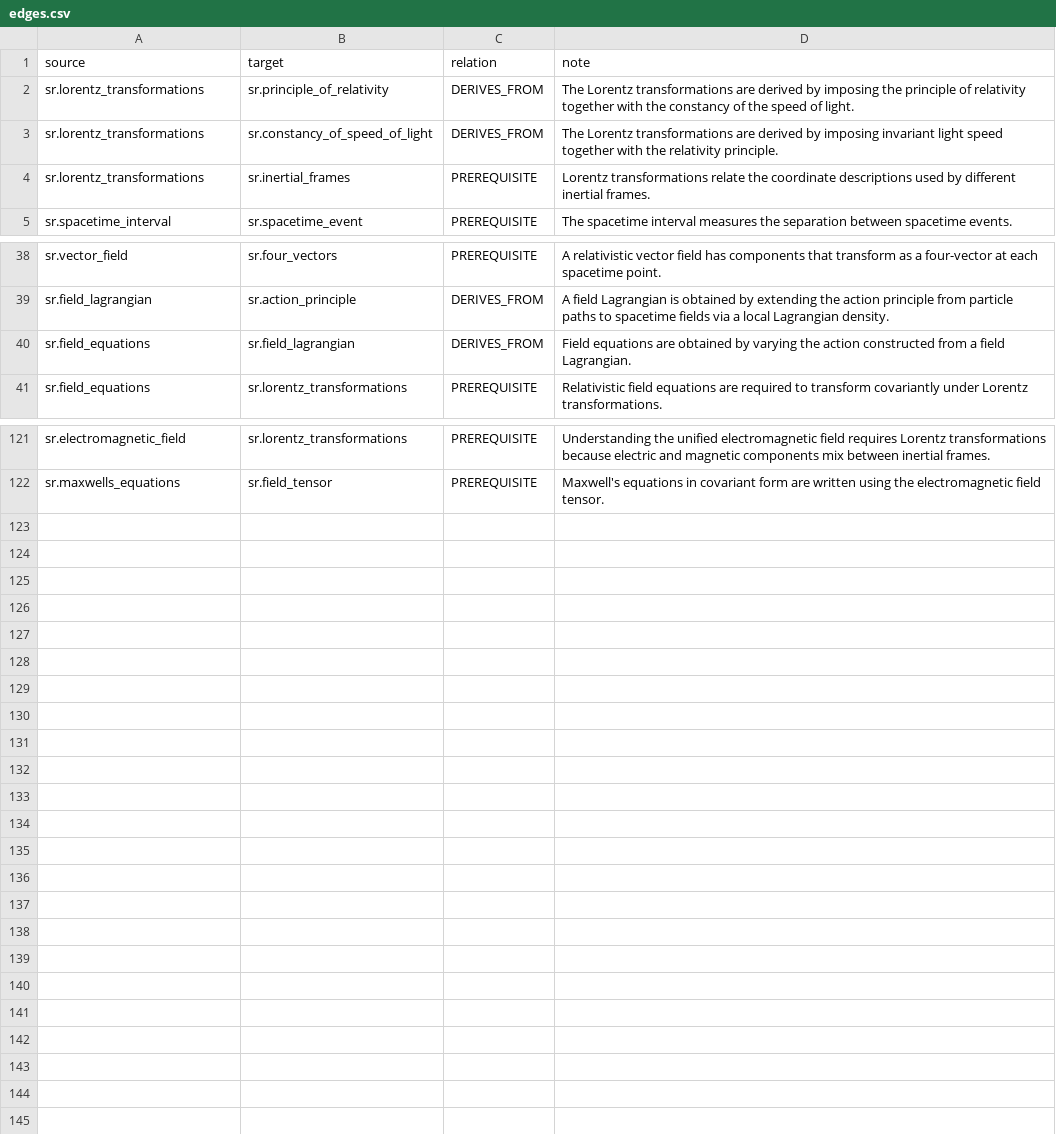
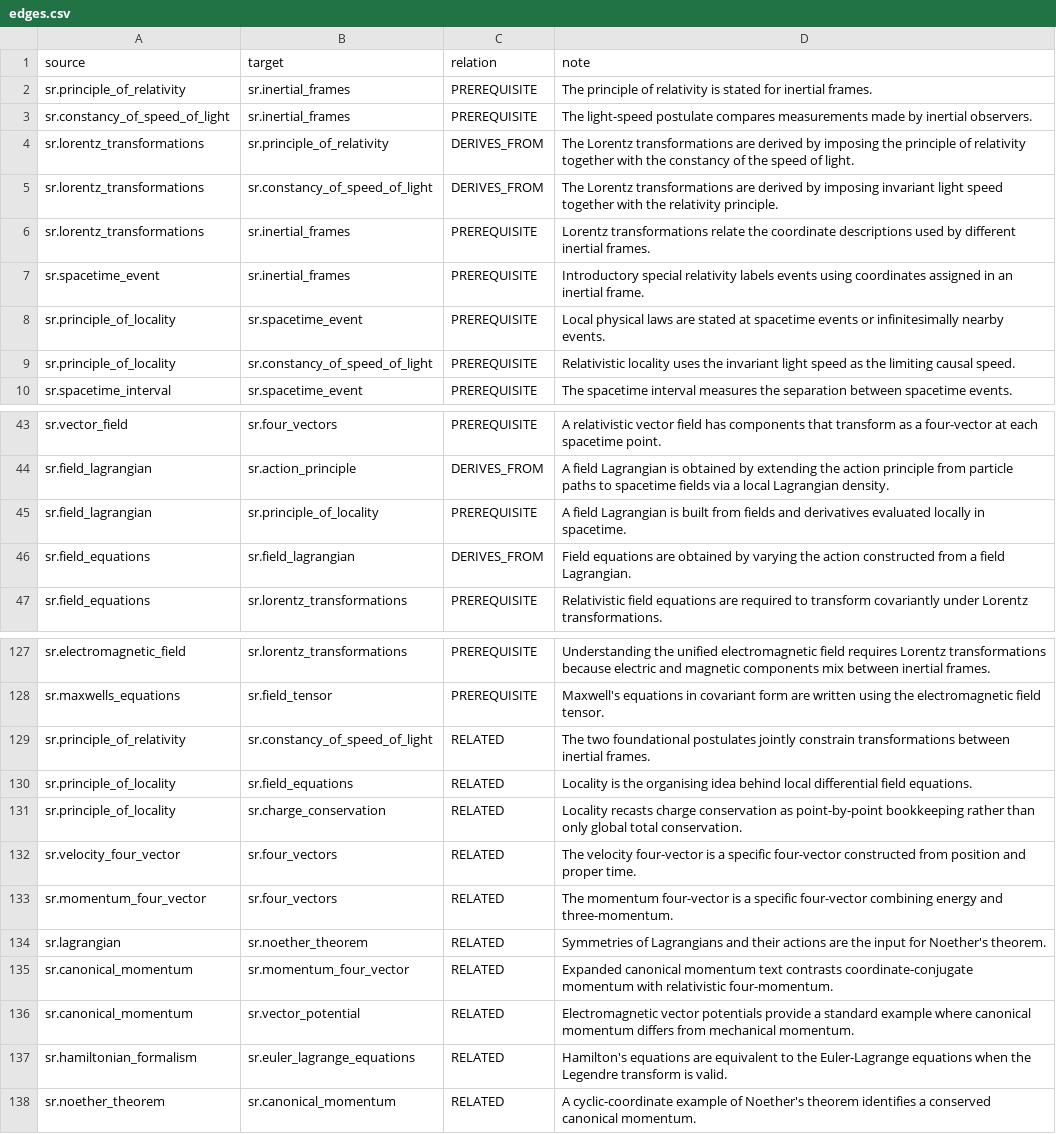
Before and after one commit to ipoole/sr-kg, a CSV file: data/edges.csv, drawn as a sheet; only a part is shown, gaps mark what is left out.

```diff
--- a/data/edges.csv
+++ b/data/edges.csv
@@ -1,2 +1,4 @@
 source,target,relation,note
+sr.principle_of_relativity,sr.inertial_frames,PREREQUISITE,The principle of relativity is stated for inertial frames.
+sr.constancy_of_speed_of_light,sr.inertial_frames,PREREQUISITE,The light-speed postulate compares measurements made by inertial observers.
 sr.lorentz_transformations,sr.principle_of_relativity,DERIVES_FROM,The Lorentz transformations are derived by imposing the principle of relativity together with the constancy of the speed of light.
@@ -4,2 +6,5 @@ sr.lorentz_transformations,sr.constancy_of_speed_of_light,DERIVES_FROM,The Loren
 sr.lorentz_transformations,sr.inertial_frames,PREREQUISITE,Lorentz transformations relate the coordinate descriptions used by different inertial frames.
+sr.spacetime_event,sr.inertial_frames,PREREQUISITE,Introductory special relativity labels events using coordinates assigned in an inertial frame.
+sr.principle_of_locality,sr.spacetime_event,PREREQUISITE,Local physical laws are stated at spacetime events or infinitesimally nearby events.
+sr.principle_of_locality,sr.constancy_of_speed_of_light,PREREQUISITE,Relativistic locality uses the invariant light speed as the limiting causal speed.
 sr.spacetime_interval,sr.spacetime_event,PREREQUISITE,The spacetime interval measures the separation between spacetime events.
@@ -39,2 +44,3 @@ sr.vector_field,sr.four_vectors,PREREQUISITE,A relativistic vector field has com
 sr.field_lagrangian,sr.action_principle,DERIVES_FROM,A field Lagrangian is obtained by extending the action principle from particle paths to spacetime fields via a local Lagrangian density.
+sr.field_lagrangian,sr.principle_of_locality,PREREQUISITE,A field Lagrangian is built from fields and derivatives evaluated locally in spacetime.
 sr.field_equations,sr.field_lagrangian,DERIVES_FROM,Field equations are obtained by varying the action constructed from a field Lagrangian.
@@ -122 +128,11 @@ sr.electromagnetic_field,sr.lorentz_transformations,PREREQUISITE,Understanding t
 sr.maxwells_equations,sr.field_tensor,PREREQUISITE,Maxwell's equations in covariant form are written using the electromagnetic field tensor.
+sr.principle_of_relativity,sr.constancy_of_speed_of_light,RELATED,The two foundational postulates jointly constrain transformations between inertial frames.
+sr.principle_of_locality,sr.field_equations,RELATED,Locality is the organising idea behind local differential field equations.
+sr.principle_of_locality,sr.charge_conservation,RELATED,Locality recasts charge conservation as point-by-point bookkeeping rather than only global total conservation.
+sr.velocity_four_vector,sr.four_vectors,RELATED,The velocity four-vector is a specific four-vector constructed from position and proper time.
+sr.momentum_four_vector,sr.four_vectors,RELATED,The momentum four-vector is a specific four-vector combining energy and three-momentum.
+sr.lagrangian,sr.noether_theorem,RELATED,Symmetries of Lagrangians and their actions are the input for Noether's theorem.
+sr.canonical_momentum,sr.momentum_four_vector,RELATED,Expanded canonical momentum text contrasts coordinate-conjugate momentum with relativistic four-momentum.
+sr.canonical_momentum,sr.vector_potential,RELATED,Electromagnetic vector potentials provide a standard example where canonical momentum differs from mechanical momentum.
+sr.hamiltonian_formalism,sr.euler_lagrange_equations,RELATED,Hamilton's equations are equivalent to the Euler-Lagrange equations when the Legendre transform is valid.
+sr.noether_theorem,sr.canonical_momentum,RELATED,A cyclic-coordinate example of Noether's theorem identifies a conserved canonical momentum.
```
Also changed, not shown: data/references.csv, 24 other files.
